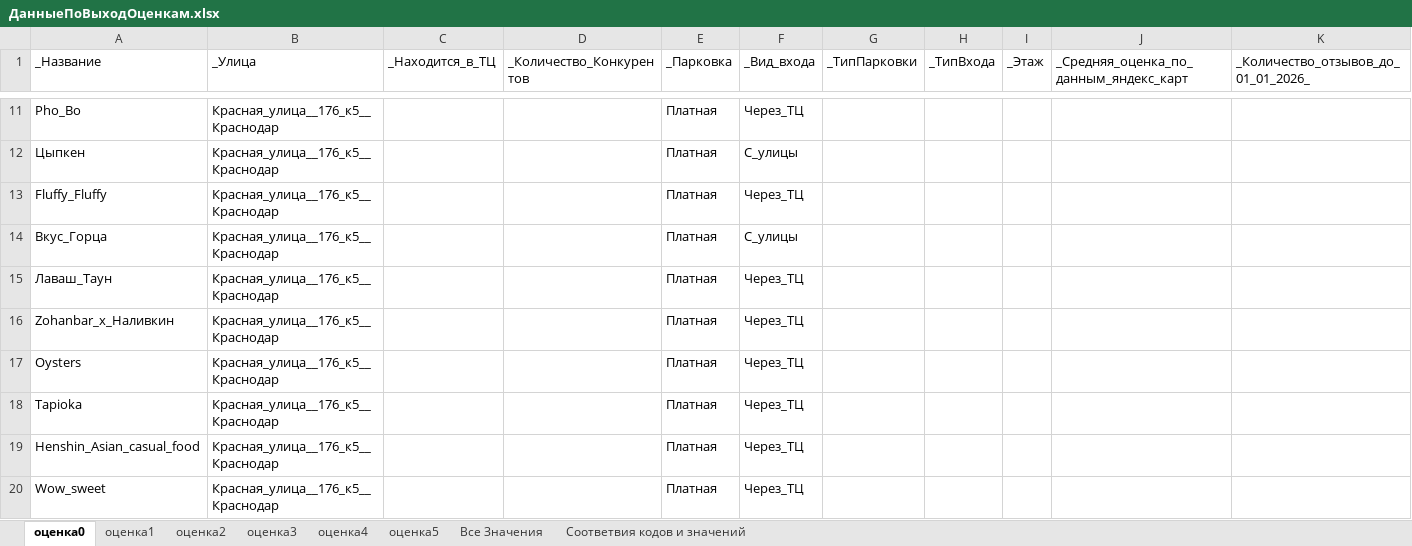
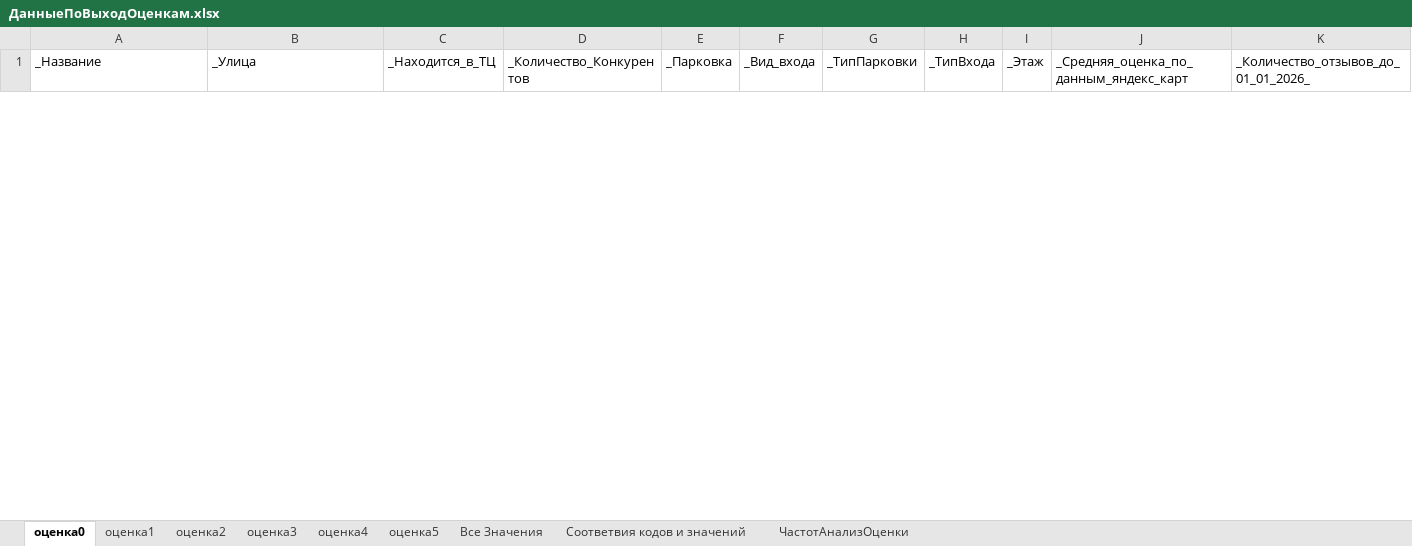
Before and after one commit to Dima3108/DecisionMakingSystems, an Excel workbook: предобработка/app1/ДанныеПоВыходОценкам.xlsx, sheet оценка0, drawn as a sheet; only a part is shown, gaps mark what is left out; values as stored, in another font and other column widths than the file's, no borders; removed rows and columns are numbered as before the commit, all else as after; rows hold the shown columns only; the diff covers the shown part only; the diff names each change by its address in the sheet, - before the commit and + after, or states it on an @@ line.

```diff
--- a/предобработка/app1/ДанныеПоВыходОценкам.xlsx (sheet оценка0)
+++ b/предобработка/app1/ДанныеПоВыходОценкам.xlsx (sheet оценка0)
+sheet tab: ЧастотАнализОценки
-row 11: Pho_Bo | Красная_улица__176_к5__Краснодар |  |  | Платная | Через_ТЦ
-row 12: Цыпкен | Красная_улица__176_к5__Краснодар |  |  | Платная | С_улицы
-row 13: Fluffy_Fluffy | Красная_улица__176_к5__Краснодар |  |  | Платная | Через_ТЦ
-row 14: Вкус_Горца | Красная_улица__176_к5__Краснодар |  |  | Платная | С_улицы
-row 15: Лаваш_Таун | Красная_улица__176_к5__Краснодар |  |  | Платная | Через_ТЦ
-row 16: Zohanbar_x_Наливкин | Красная_улица__176_к5__Краснодар |  |  | Платная | Через_ТЦ
-row 17: Oysters | Красная_улица__176_к5__Краснодар |  |  | Платная | Через_ТЦ
-row 18: Tapioka | Красная_улица__176_к5__Краснодар |  |  | Платная | Через_ТЦ
-row 19: Henshin_Asian_casual_food | Красная_улица__176_к5__Краснодар |  |  | Платная | Через_ТЦ
-row 20: Wow_sweet | Красная_улица__176_к5__Краснодар |  |  | Платная | Через_ТЦ
```
Also changed, not shown: 37 added rows and 27 removed rows elsewhere in this sheet, sheet Все Значения, sheet оценка5, sheet оценка4, sheet оценка3, sheet оценка2, sheet оценка1, 1 more sheet, charts or pictures, 1 other file.
